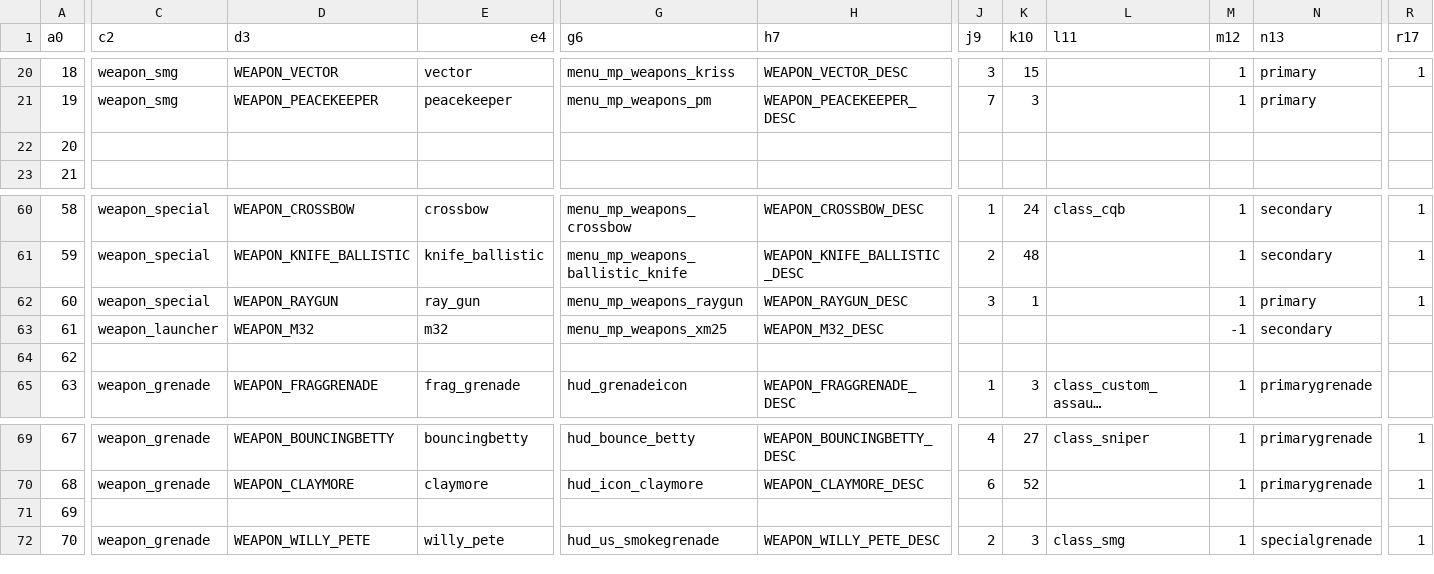
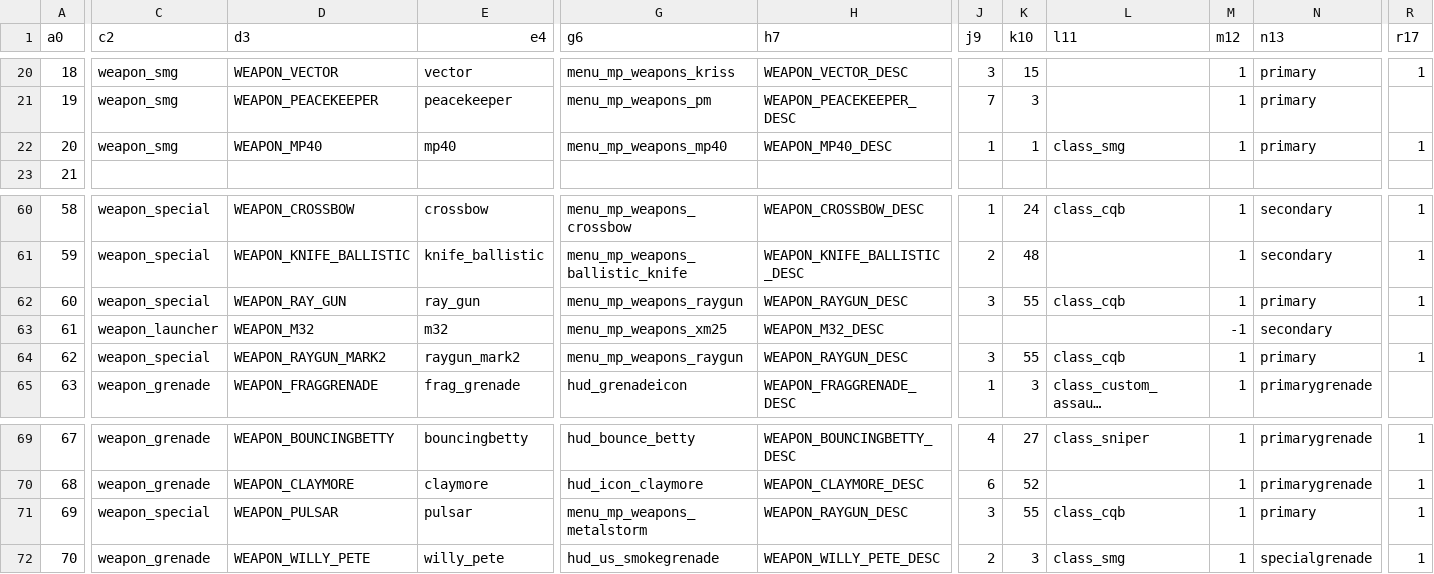
Before and after one commit to denalisun/mp_raygun, a CSV file: mp/statstable.csv, drawn as a sheet; only a part is shown, gaps mark what is left out; long unchanged cells end in …; the diff covers the shown part only; the diff names each change by its address in the sheet, - before the commit and + after, or states it on an @@ line.

```diff
--- a/mp/statstable.csv
+++ b/mp/statstable.csv
-C22 (c2): (empty)
+C22 (c2): weapon_smg
-D22 (d3): (empty)
+D22 (d3): WEAPON_MP40
-E22 (e4): (empty)
+E22 (e4): mp40
-G22 (g6): (empty)
+G22 (g6): menu_mp_weapons_mp40
-H22 (h7): (empty)
+H22 (h7): WEAPON_MP40_DESC
-J22 (j9): (empty)
+J22 (j9): 1
-K22 (k10): (empty)
+K22 (k10): 1
-L22 (l11): (empty)
+L22 (l11): class_smg
-M22 (m12): (empty)
+M22 (m12): 1
-N22 (n13): (empty)
+N22 (n13): primary
-R22 (r17): (empty)
+R22 (r17): 1
-D62 (d3): WEAPON_RAYGUN
+D62 (d3): WEAPON_RAY_GUN
-K62 (k10): 1
+K62 (k10): 55
-L62 (l11): (empty)
+L62 (l11): class_cqb
-C64 (c2): (empty)
+C64 (c2): weapon_special
-D64 (d3): (empty)
+D64 (d3): WEAPON_RAYGUN_MARK2
-E64 (e4): (empty)
+E64 (e4): raygun_mark2
-G64 (g6): (empty)
+G64 (g6): menu_mp_weapons_raygun
-H64 (h7): (empty)
+H64 (h7): WEAPON_RAYGUN_DESC
-J64 (j9): (empty)
+J64 (j9): 3
-K64 (k10): (empty)
+K64 (k10): 55
-L64 (l11): (empty)
+L64 (l11): class_cqb
-M64 (m12): (empty)
+M64 (m12): 1
-N64 (n13): (empty)
+N64 (n13): primary
-R64 (r17): (empty)
+R64 (r17): 1
-C71 (c2): (empty)
+C71 (c2): weapon_special
-D71 (d3): (empty)
+D71 (d3): WEAPON_PULSAR
-E71 (e4): (empty)
+E71 (e4): pulsar
-G71 (g6): (empty)
+G71 (g6): menu_mp_weapons_metalstorm
-H71 (h7): (empty)
+H71 (h7): WEAPON_RAYGUN_DESC
-J71 (j9): (empty)
+J71 (j9): 3
-K71 (k10): (empty)
+K71 (k10): 55
-L71 (l11): (empty)
+L71 (l11): class_cqb
-M71 (m12): (empty)
+M71 (m12): 1
-N71 (n13): (empty)
+N71 (n13): primary
-R71 (r17): (empty)
+R71 (r17): 1
```
Also changed, not shown: 1 edited cell elsewhere in this file, soundbank/mod.all.aliases.csv, 22 other files.
